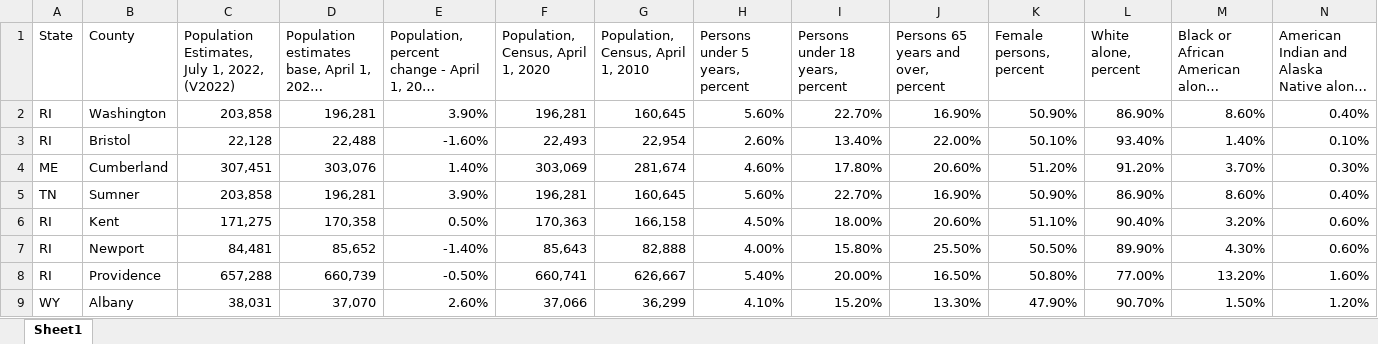
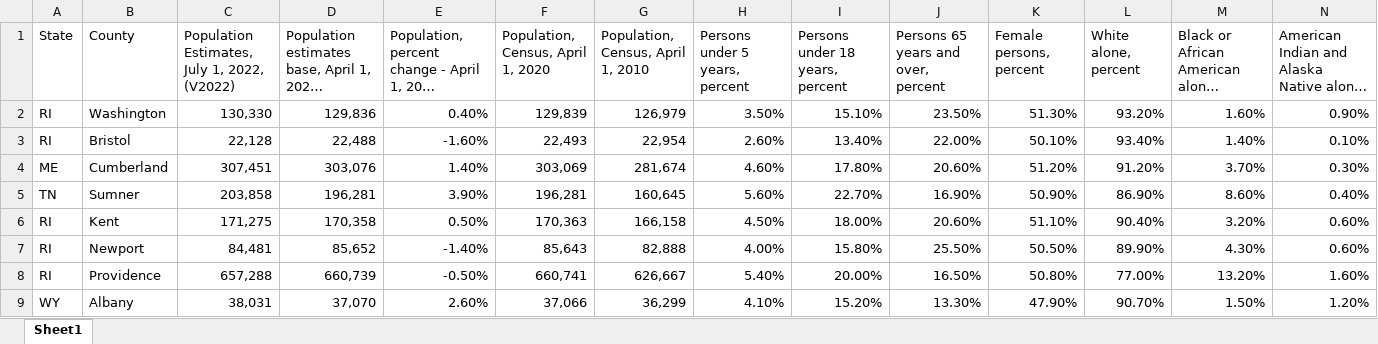
Before and after one commit to SpotMcCormick/nss_capstone, an Excel workbook: clean_data/County_Data_ALL.xlsx, sheet Sheet1, drawn as a sheet; only a part is shown; long unchanged cells end in …; values as stored, in another font and other column widths than the file's, no borders; removed rows and columns are numbered as before the commit, all else as after; rows hold the shown columns only; the diff names each change by its address in the sheet, - before the commit and + after, or states it on an @@ line.

```diff
--- a/clean_data/County_Data_ALL.xlsx (sheet Sheet1)
+++ b/clean_data/County_Data_ALL.xlsx (sheet Sheet1)
-row 2: RI | Washington | 203,858 | 196,281 | 3.90% | 196,281 | 160,645 | 5.60% | 22.70% | 16.90% | 50.90% | 86.90% | 8.60% | 0.40%
+row 2: RI | Washington | 130,330 | 129,836 | 0.40% | 129,839 | 126,979 | 3.50% | 15.10% | 23.50% | 51.30% | 93.20% | 1.60% | 0.90%
```
Also changed, not shown: 14 other files.
